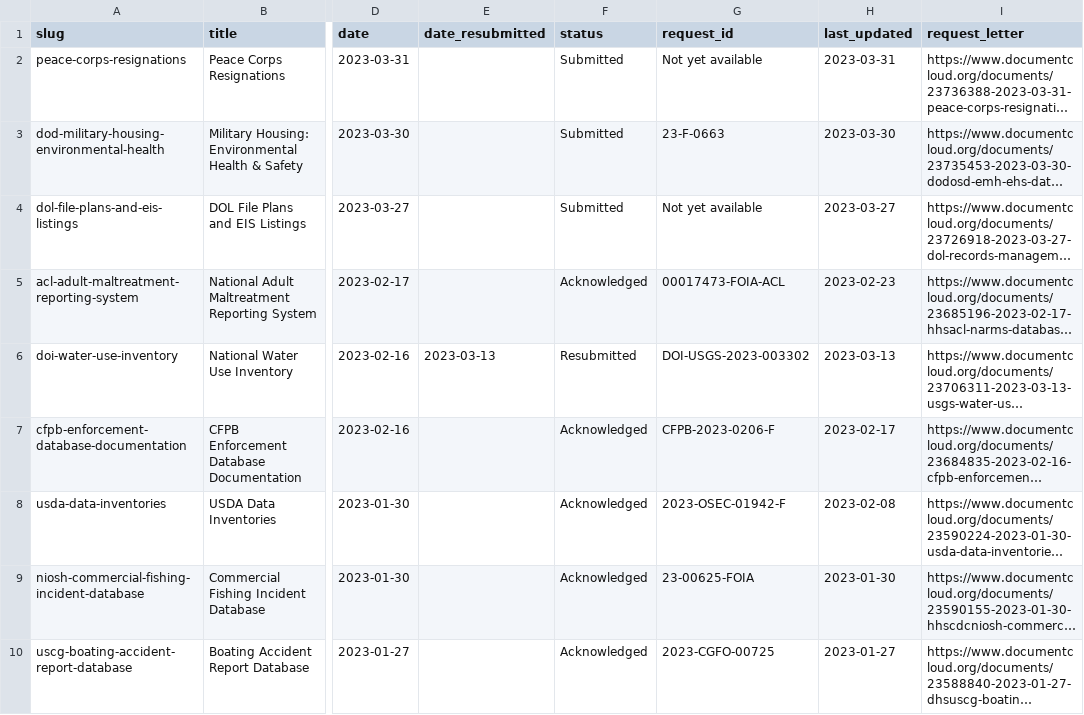
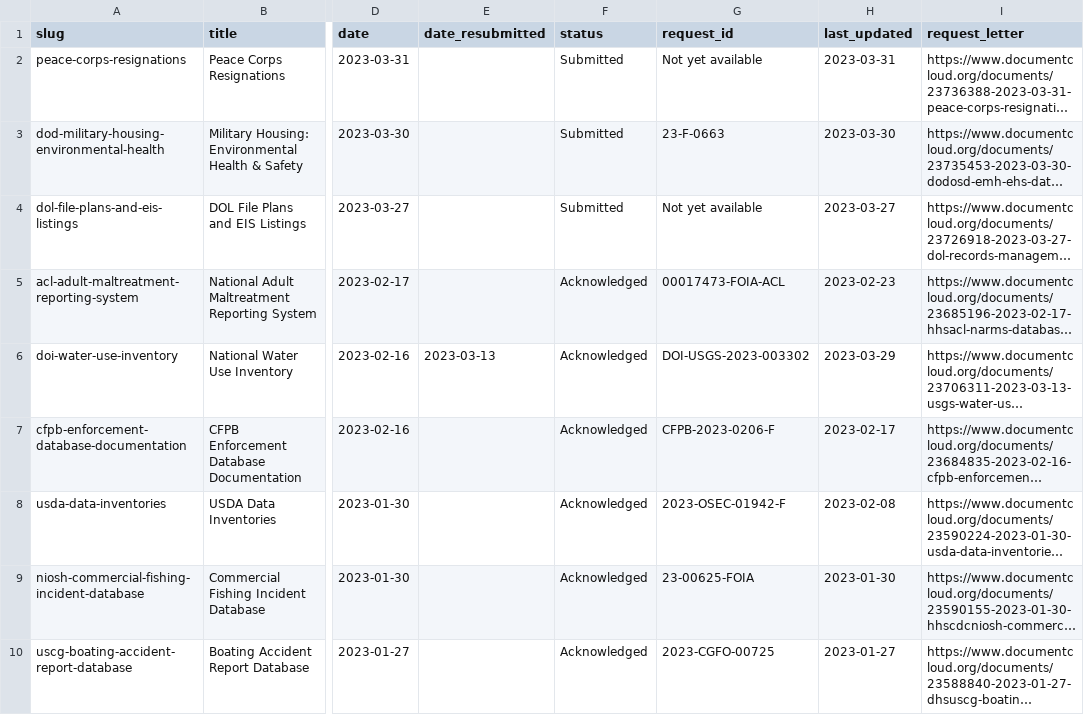
Before and after one commit to data-liberation-project/dlp-metadata, a CSV file: data/requests.csv, drawn as a sheet; only a part is shown, gaps mark what is left out; long unchanged cells end in …; the diff names each change by its address in the sheet, - before the commit and + after, or states it on an @@ line.

```diff
--- a/data/requests.csv
+++ b/data/requests.csv
-F6 (status): Resubmitted
+F6 (status): Acknowledged
-H6 (last_updated): 2023-03-13
+H6 (last_updated): 2023-03-29
```
Also changed, not shown: data/updates.csv.
